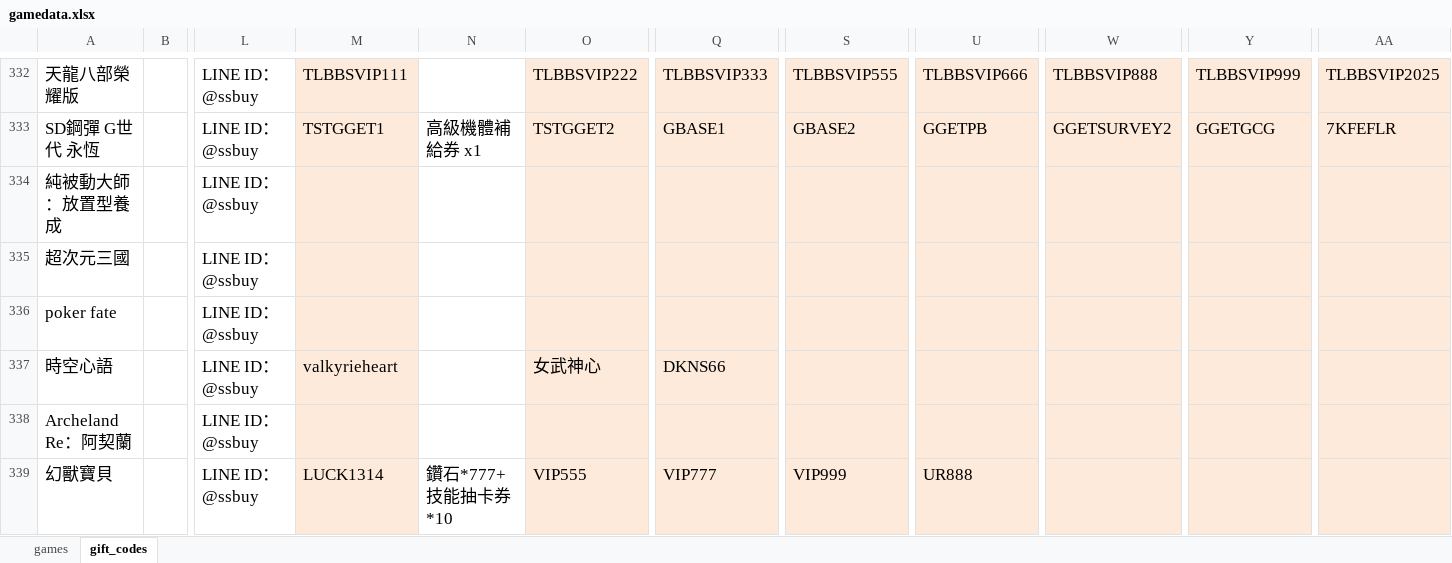
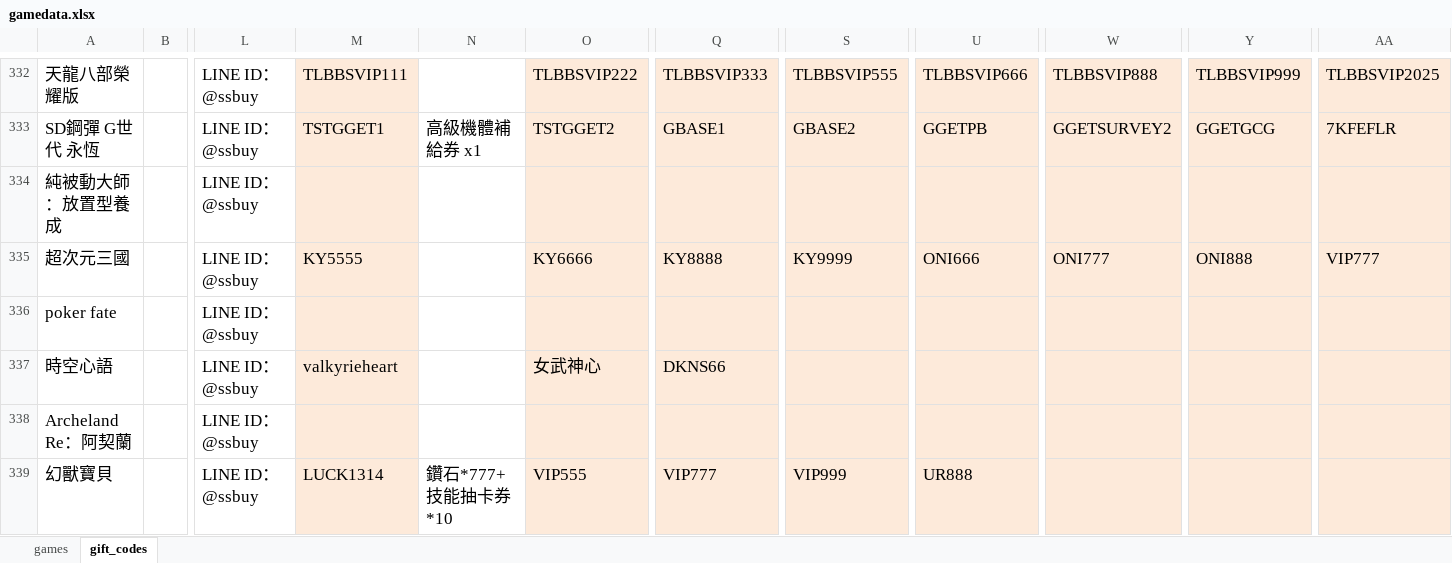
Before and after one commit to diva3322/SSBuy-web, an Excel workbook: detail_giftcode/data/gamedata.xlsx, sheet gift_codes, drawn as a sheet; only a part is shown, gaps mark what is left out; values as stored, in another font and other column widths than the file's, no borders; the diff names each change by its address in the sheet, - before the commit and + after, or states it on an @@ line.

```diff
--- a/detail_giftcode/data/gamedata.xlsx (sheet gift_codes)
+++ b/detail_giftcode/data/gamedata.xlsx (sheet gift_codes)
-M335: (empty)
+M335: KY5555
-O335: (empty)
+O335: KY6666
-Q335: (empty)
+Q335: KY8888
-S335: (empty)
+S335: KY9999
-U335: (empty)
+U335: ONI666
-W335: (empty)
+W335: ONI777
-Y335: (empty)
+Y335: ONI888
-AA335: (empty)
+AA335: VIP777
```
Also changed, not shown: 2 other files.
